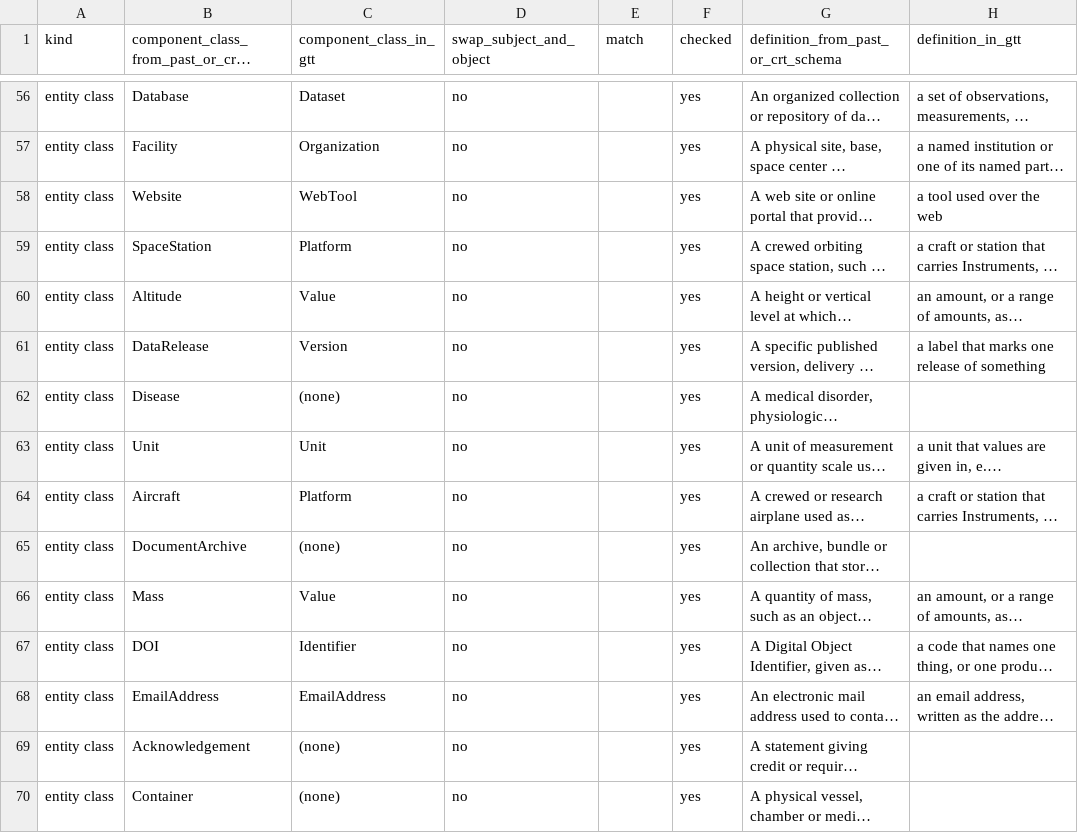
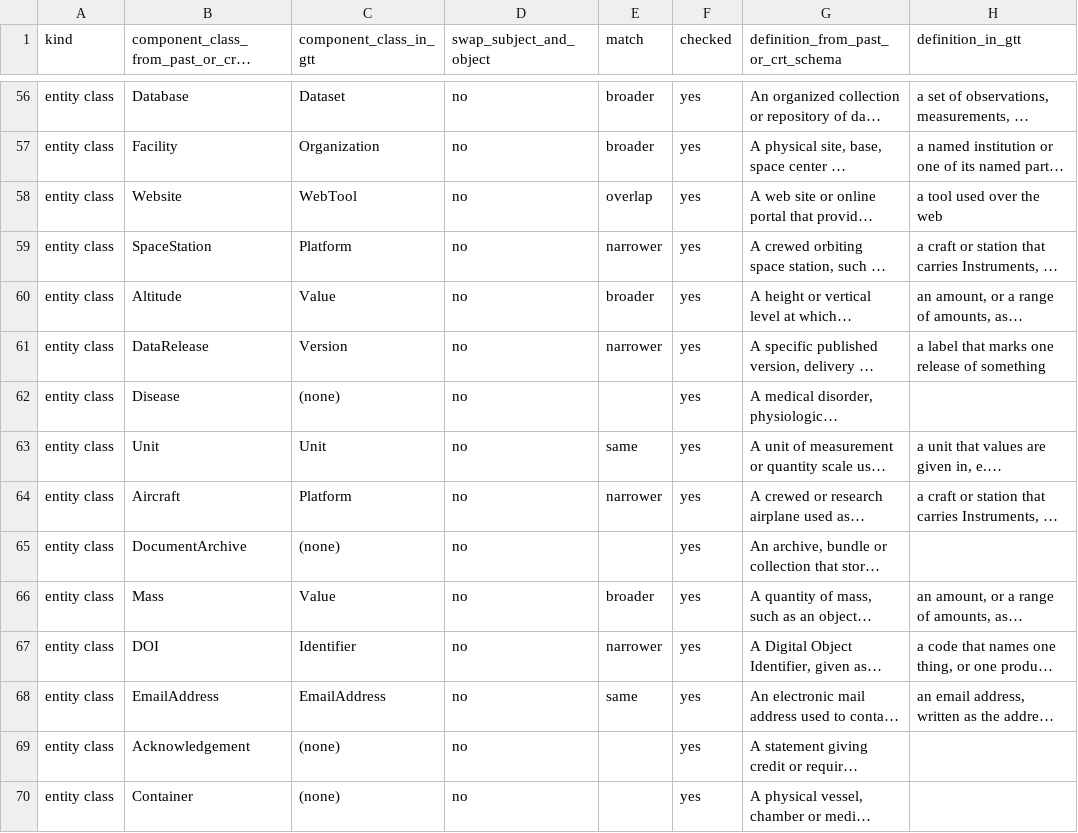
Before and after one commit to iulia-iordanescu/datanasagov_KG_proj, a CSV file: annotations/component_class_mapping.csv, drawn as a sheet; only a part is shown, gaps mark what is left out; long unchanged cells end in …; the diff covers the shown part only; the diff names each change by its address in the sheet, - before the commit and + after, or states it on an @@ line.

Commit message:
Translation table: every translated row's match kind set (checked on 2026-11-02): 87 rows from the reviewed suggestions (same, narrower, broader, overlap, each compared on both definitions) and the 16 conditional rows of 2026-10-30, each the same within its condition; HAS_RESOLUTION stays HAS_SPATIAL_RESOLUTION, broader (the current schema can't tell a vertical resolution from a spatial one).

```diff
--- a/annotations/component_class_mapping.csv
+++ b/annotations/component_class_mapping.csv
-E56:E57 (match): (empty)
+E56:E57 (match): broader
-E58 (match): (empty)
+E58 (match): overlap
-E59 (match): (empty)
+E59 (match): narrower
-E60 (match): (empty)
+E60 (match): broader
-E61 (match): (empty)
+E61 (match): narrower
-E63 (match): (empty)
+E63 (match): same
-E64 (match): (empty)
+E64 (match): narrower
-E66 (match): (empty)
+E66 (match): broader
-E67 (match): (empty)
+E67 (match): narrower
-E68 (match): (empty)
+E68 (match): same
```
Also changed, not shown: 92 edited cells elsewhere in this file.
